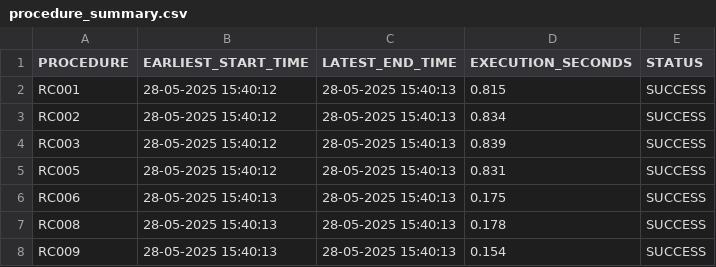
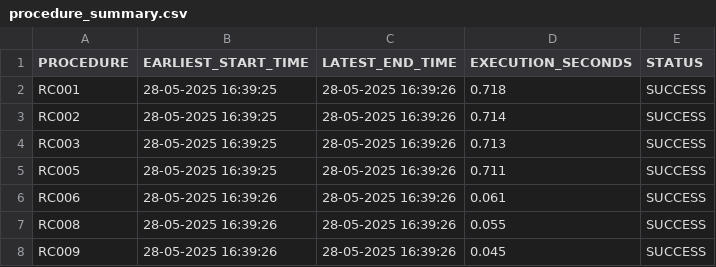
Before and after one commit to vasu-chaturvedi/extract, a CSV file: logs/procedure_summary.csv, drawn as a sheet.

```diff
--- a/logs/procedure_summary.csv
+++ b/logs/procedure_summary.csv
@@ -1,8 +1,8 @@
 PROCEDURE,EARLIEST_START_TIME,LATEST_END_TIME,EXECUTION_SECONDS,STATUS
-RC001,28-05-2025 15:40:12,28-05-2025 15:40:13,0.815,SUCCESS
-RC002,28-05-2025 15:40:12,28-05-2025 15:40:13,0.834,SUCCESS
-RC003,28-05-2025 15:40:12,28-05-2025 15:40:13,0.839,SUCCESS
-RC005,28-05-2025 15:40:12,28-05-2025 15:40:13,0.831,SUCCESS
-RC006,28-05-2025 15:40:13,28-05-2025 15:40:13,0.175,SUCCESS
-RC008,28-05-2025 15:40:13,28-05-2025 15:40:13,0.178,SUCCESS
-RC009,28-05-2025 15:40:13,28-05-2025 15:40:13,0.154,SUCCESS
+RC001,28-05-2025 16:39:25,28-05-2025 16:39:26,0.718,SUCCESS
+RC002,28-05-2025 16:39:25,28-05-2025 16:39:26,0.714,SUCCESS
+RC003,28-05-2025 16:39:25,28-05-2025 16:39:26,0.713,SUCCESS
+RC005,28-05-2025 16:39:25,28-05-2025 16:39:26,0.711,SUCCESS
+RC006,28-05-2025 16:39:26,28-05-2025 16:39:26,0.061,SUCCESS
+RC008,28-05-2025 16:39:26,28-05-2025 16:39:26,0.055,SUCCESS
+RC009,28-05-2025 16:39:26,28-05-2025 16:39:26,0.045,SUCCESS
```
Also changed, not shown: logs/procedure_calls.csv, 7 other files.
